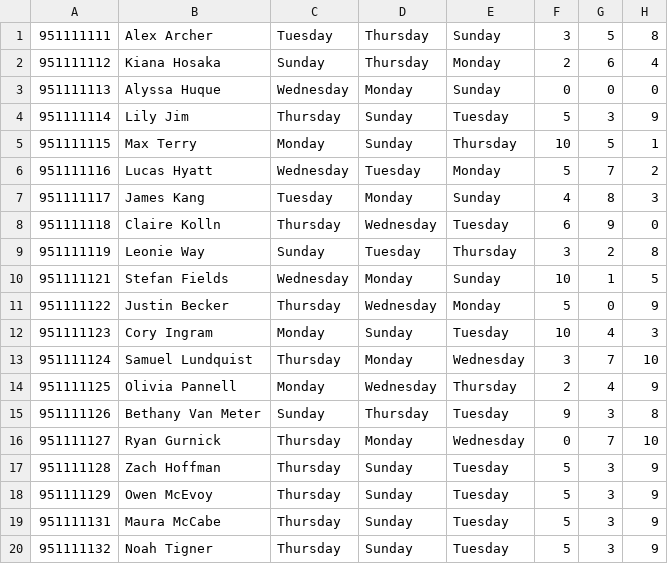
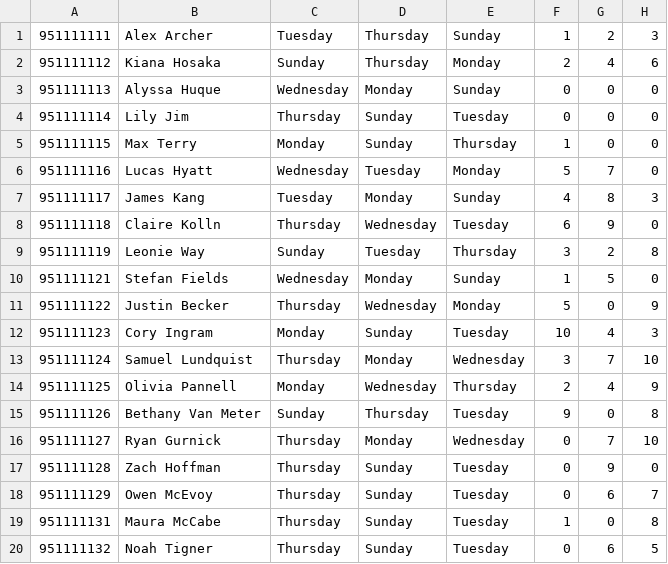
Before and after one commit to ArcherPewPew/CIS422Project2OnCall, a CSV file: testInputs/20 RAs.csv, drawn as a sheet.

```diff
--- a/testInputs/20 RAs.csv
+++ b/testInputs/20 RAs.csv
@@ -1,7 +1,7 @@
-951111111,Alex Archer,Tuesday,Thursday,Sunday,3,5,8
-951111112,Kiana Hosaka,Sunday,Thursday,Monday,2,6,4
+951111111,Alex Archer,Tuesday,Thursday,Sunday,1,2,3
+951111112,Kiana Hosaka,Sunday,Thursday,Monday,2,4,6
 951111113,Alyssa Huque,Wednesday,Monday,Sunday,0,0,0
-951111114,Lily Jim,Thursday,Sunday,Tuesday,5,3,9
-951111115,Max Terry,Monday,Sunday,Thursday,10,5,1
-951111116,Lucas Hyatt,Wednesday,Tuesday,Monday,5,7,2
+951111114,Lily Jim,Thursday,Sunday,Tuesday,0,0,0
+951111115,Max Terry,Monday,Sunday,Thursday,1,0,0
+951111116,Lucas Hyatt,Wednesday,Tuesday,Monday,5,7,0
 951111117,James Kang,Tuesday,Monday,Sunday,4,8,3
@@ -9,3 +9,3 @@
 951111119,Leonie Way,Sunday,Tuesday,Thursday,3,2,8
-951111121,Stefan Fields,Wednesday,Monday,Sunday,10,1,5
+951111121,Stefan Fields,Wednesday,Monday,Sunday,1,5,0
 951111122,Justin Becker,Thursday,Wednesday,Monday,5,0,9
@@ -14,7 +14,7 @@
 951111125,Olivia Pannell,Monday,Wednesday,Thursday,2,4,9
-951111126,Bethany Van Meter,Sunday,Thursday,Tuesday,9,3,8
+951111126,Bethany Van Meter,Sunday,Thursday,Tuesday,9,0,8
 951111127,Ryan Gurnick,Thursday,Monday,Wednesday,0,7,10
-951111128,Zach Hoffman,Thursday,Sunday,Tuesday,5,3,9
-951111129,Owen McEvoy,Thursday,Sunday,Tuesday,5,3,9
-951111131,Maura McCabe,Thursday,Sunday,Tuesday,5,3,9
-951111132,Noah Tigner,Thursday,Sunday,Tuesday,5,3,9
+951111128,Zach Hoffman,Thursday,Sunday,Tuesday,0,9,0
+951111129,Owen McEvoy,Thursday,Sunday,Tuesday,0,6,7
+951111131,Maura McCabe,Thursday,Sunday,Tuesday,1,0,8
+951111132,Noah Tigner,Thursday,Sunday,Tuesday,0,6,5
```
Also changed, not shown: testInputs/25 RAs.csv.
